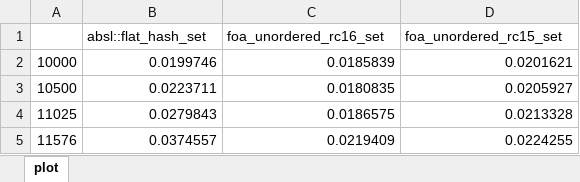
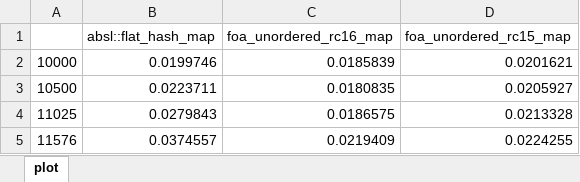
Before and after one commit to joaquintides/foa_unordered_rc_benchmark, an Excel workbook: clang-arm64/Scattered unsuccessful looukp.xlsx, sheet plot, drawn as a sheet; only a part is shown; values as stored, in another font and other column widths than the file's, no borders; charts and pictures not drawn; the diff names each change by its address in the sheet, - before the commit and + after, or states it on an @@ line.

Commit message:
[skip ci] updated plot labels and uploaded images

```diff
--- a/clang-arm64/Scattered unsuccessful looukp.xlsx (sheet plot)
+++ b/clang-arm64/Scattered unsuccessful looukp.xlsx (sheet plot)
-B1: absl::flat_hash_set
+B1: absl::flat_hash_map
-C1: foa_unordered_rc16_set
+C1: foa_unordered_rc16_map
-D1: foa_unordered_rc15_set
+D1: foa_unordered_rc15_map
```
Also changed, not shown: charts or pictures, clang-x64/Scattered unsuccessful looukp.xlsx, clang-x86/Scattered unsuccessful looukp.xlsx, 53 other files.
